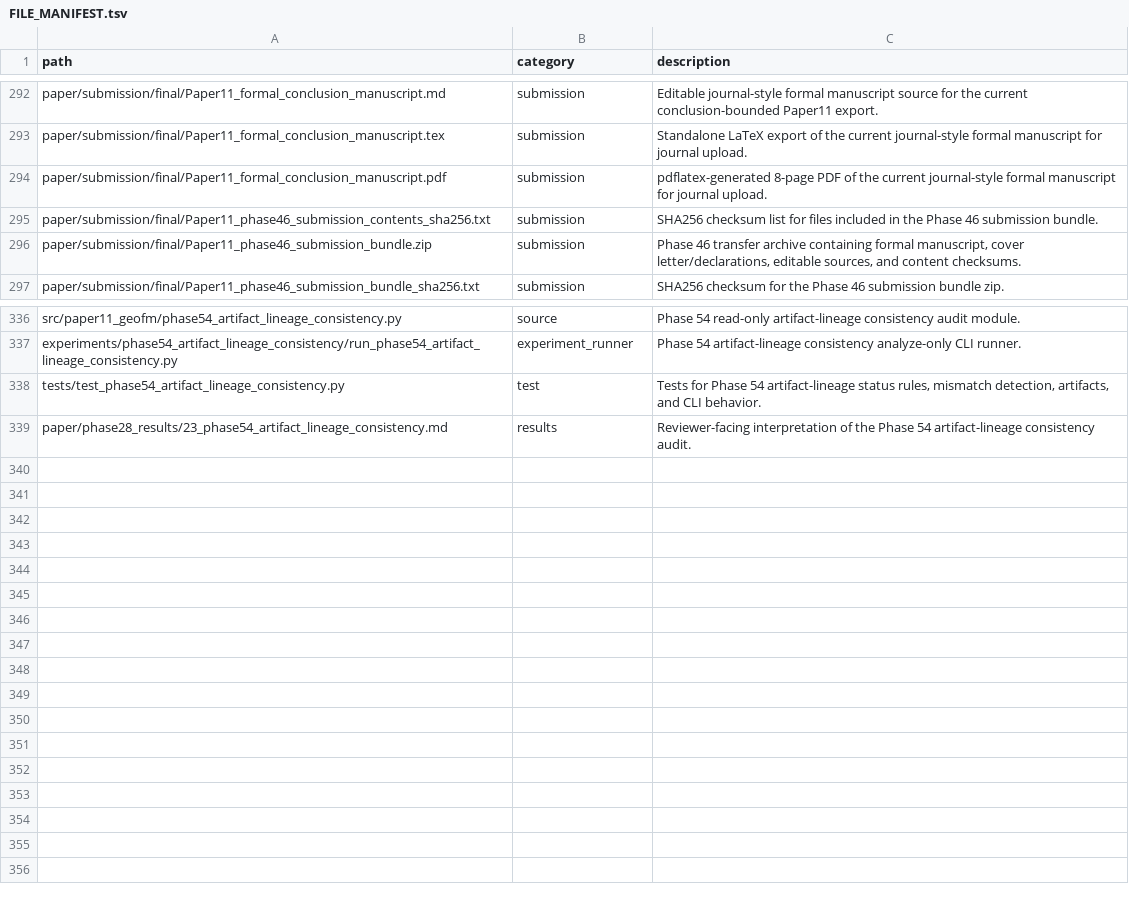
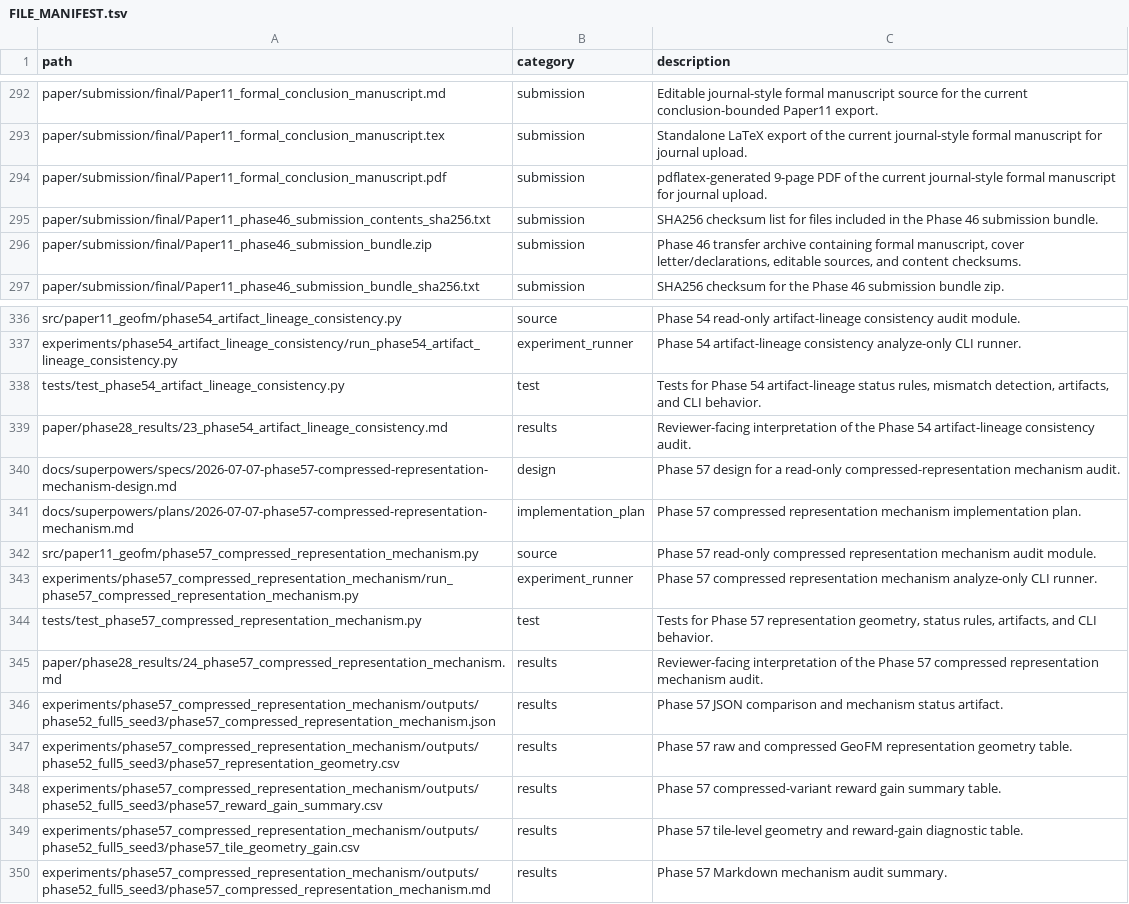
Before and after one commit to zhouning/paper11-geofm-farmland-suitability-rl, a TSV file: reproducibility/FILE_MANIFEST.tsv, drawn as a sheet; only a part is shown, gaps mark what is left out.

Commit message:
docs: add Phase 57 compressed mechanism audit

```diff
--- a/reproducibility/FILE_MANIFEST.tsv
+++ b/reproducibility/FILE_MANIFEST.tsv
@@ -293,3 +293,3 @@ paper/submission/final/Paper11_formal_conclusion_manuscript.md	submission	Editab
 paper/submission/final/Paper11_formal_conclusion_manuscript.tex	submission	Standalone LaTeX export of the current journal-style formal manuscript for journal upload.
-paper/submission/final/Paper11_formal_conclusion_manuscript.pdf	submission	pdflatex-generated 8-page PDF of the current journal-style formal manuscript for journal upload.
+paper/submission/final/Paper11_formal_conclusion_manuscript.pdf	submission	pdflatex-generated 9-page PDF of the current journal-style formal manuscript for journal upload.
 paper/submission/final/Paper11_phase46_submission_contents_sha256.txt	submission	SHA256 checksum list for files included in the Phase 46 submission bundle.
@@ -339 +339,12 @@ tests/test_phase54_artifact_lineage_consistency.py	test	Tests for Phase 54 artif
 paper/phase28_results/23_phase54_artifact_lineage_consistency.md	results	Reviewer-facing interpretation of the Phase 54 artifact-lineage consistency audit.
+docs/superpowers/specs/2026-07-07-phase57-compressed-representation-mechanism-design.md	design	Phase 57 design for a read-only compressed-representation mechanism audit.
+docs/superpowers/plans/2026-07-07-phase57-compressed-representation-mechanism.md	implementation_plan	Phase 57 compressed representation mechanism implementation plan.
+src/paper11_geofm/phase57_compressed_representation_mechanism.py	source	Phase 57 read-only compressed representation mechanism audit module.
+experiments/phase57_compressed_representation_mechanism/run_phase57_compressed_representation_mechanism.py	experiment_runner	Phase 57 compressed representation mechanism analyze-only CLI runner.
+tests/test_phase57_compressed_representation_mechanism.py	test	Tests for Phase 57 representation geometry, status rules, artifacts, and CLI behavior.
+paper/phase28_results/24_phase57_compressed_representation_mechanism.md	results	Reviewer-facing interpretation of the Phase 57 compressed representation mechanism audit.
+experiments/phase57_compressed_representation_mechanism/outputs/phase52_full5_seed3/phase57_compressed_representation_mechanism.json	results	Phase 57 JSON comparison and mechanism status artifact.
+experiments/phase57_compressed_representation_mechanism/outputs/phase52_full5_seed3/phase57_representation_geometry.csv	results	Phase 57 raw and compressed GeoFM representation geometry table.
+experiments/phase57_compressed_representation_mechanism/outputs/phase52_full5_seed3/phase57_reward_gain_summary.csv	results	Phase 57 compressed-variant reward gain summary table.
+experiments/phase57_compressed_representation_mechanism/outputs/phase52_full5_seed3/phase57_tile_geometry_gain.csv	results	Phase 57 tile-level geometry and reward-gain diagnostic table.
+experiments/phase57_compressed_representation_mechanism/outputs/phase52_full5_seed3/phase57_compressed_representation_mechanism.md	results	Phase 57 Markdown mechanism audit summary.
```
Also changed, not shown: 12 other files.
